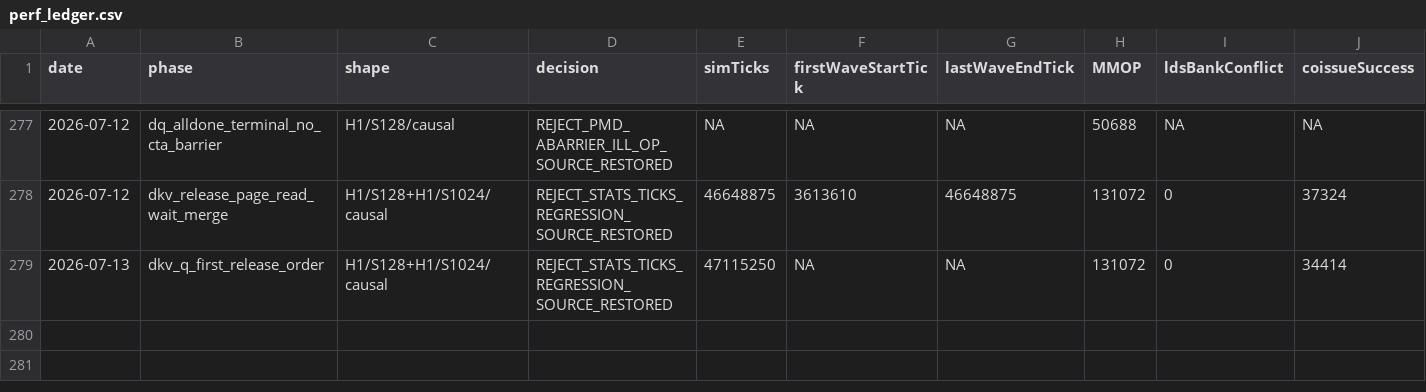
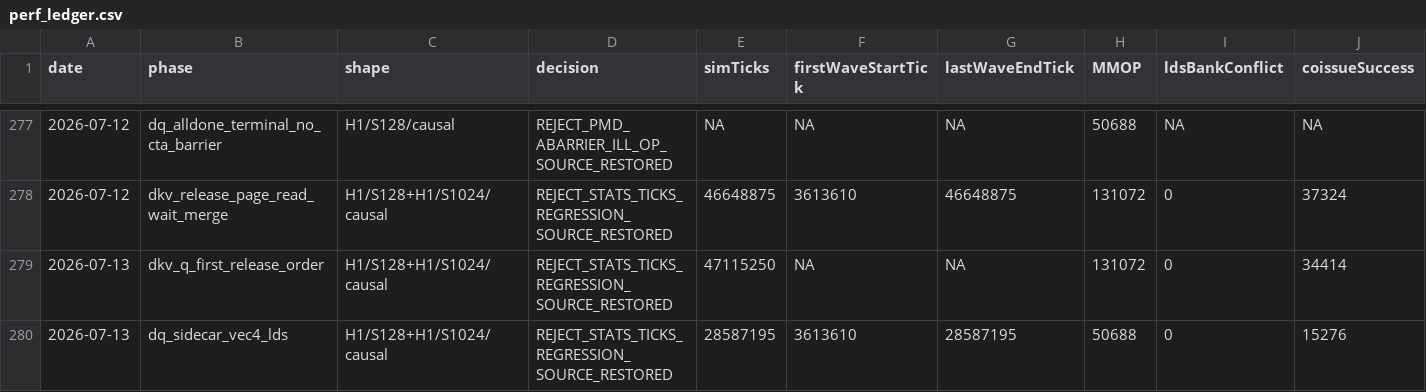
Before and after one commit to AshunFeiyu/flash-attention3, a CSV file: results/perf_ledger.csv, drawn as a sheet; only a part is shown, gaps mark what is left out; rows hold the shown columns only; the diff names each change by its address in the sheet, - before the commit and + after, or states it on an @@ line.

```diff
--- a/results/perf_ledger.csv
+++ b/results/perf_ledger.csv
+row 280: 2026-07-13 | dq_sidecar_vec4_lds | H1/S128+H1/S1024/causal | REJECT_STATS_TICKS_REGRESSION_SOURCE_RESTORED | 28587195 | 3613610 | 28587195 | 50688 | 0 | 15276
```
Also changed, not shown: 3 other files.
